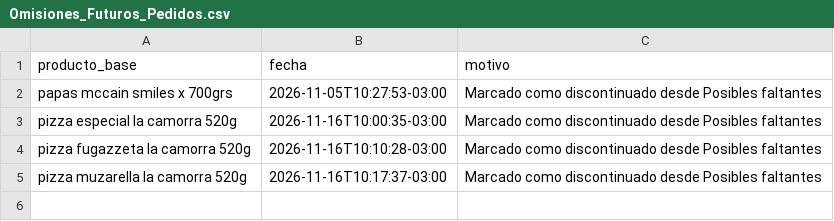
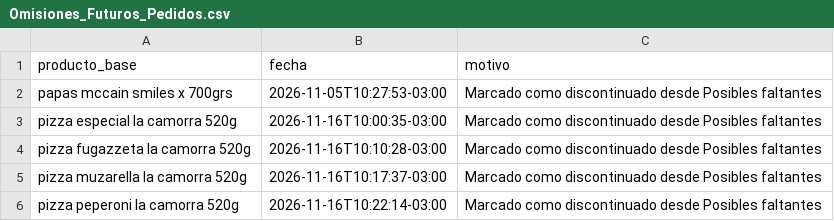
Before and after one commit to litomorin-source/grido-planner-labs, a CSV file: data/Omisiones_Futuros_Pedidos.csv, drawn as a sheet.

Commit message:
Actualizar omisiones de pedidos GridoPlanner Labs

```diff
--- a/data/Omisiones_Futuros_Pedidos.csv
+++ b/data/Omisiones_Futuros_Pedidos.csv
@@ -5 +5,2 @@ pizza fugazzeta la camorra 520g,2026-11-16T10:10:28-03:00,Marcado como discontin
 pizza muzarella la camorra 520g,2026-11-16T10:17:37-03:00,Marcado como discontinuado desde Posibles faltantes
+pizza peperoni la camorra 520g,2026-11-16T10:22:14-03:00,Marcado como discontinuado desde Posibles faltantes
```
